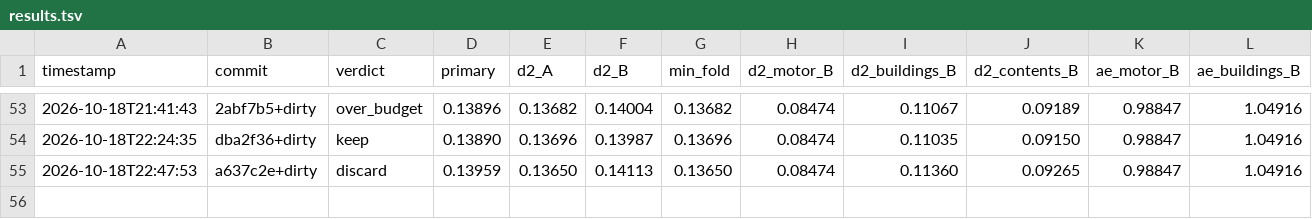
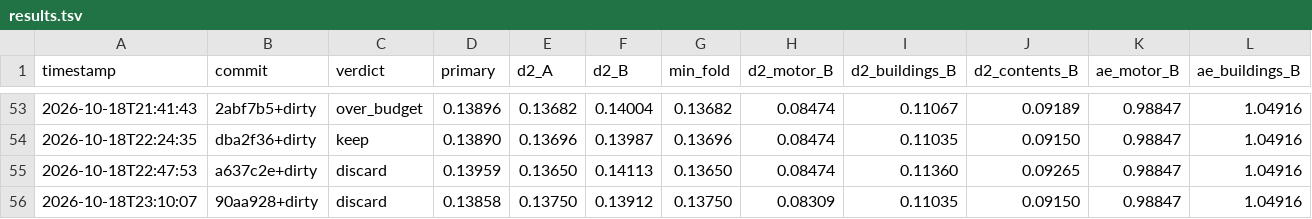
Before and after one commit to farmcoding/iaa-hackathon-2026, a TSV file: results.tsv, drawn as a sheet; only a part is shown, gaps mark what is left out; rows hold the shown columns only; the diff names each change by its address in the sheet, - before the commit and + after, or states it on an @@ line.

Commit message:
loop log: iteration 3 discard

```diff
--- a/results.tsv
+++ b/results.tsv
+row 56: 2026-10-18T23:10:07 | 90aa928+dirty | discard | 0.13858 | 0.13750 | 0.13912 | 0.13750 | 0.08309 | 0.11035 | 0.09150 | 0.98847 | 1.04916
```
Also changed, not shown: 2 other files.
